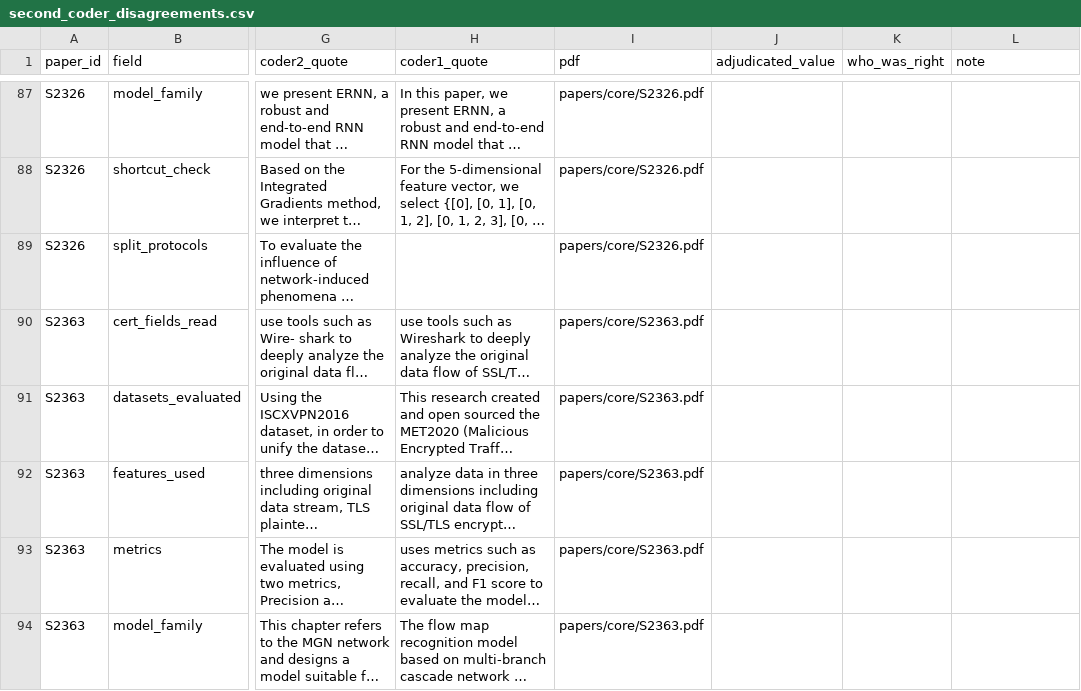
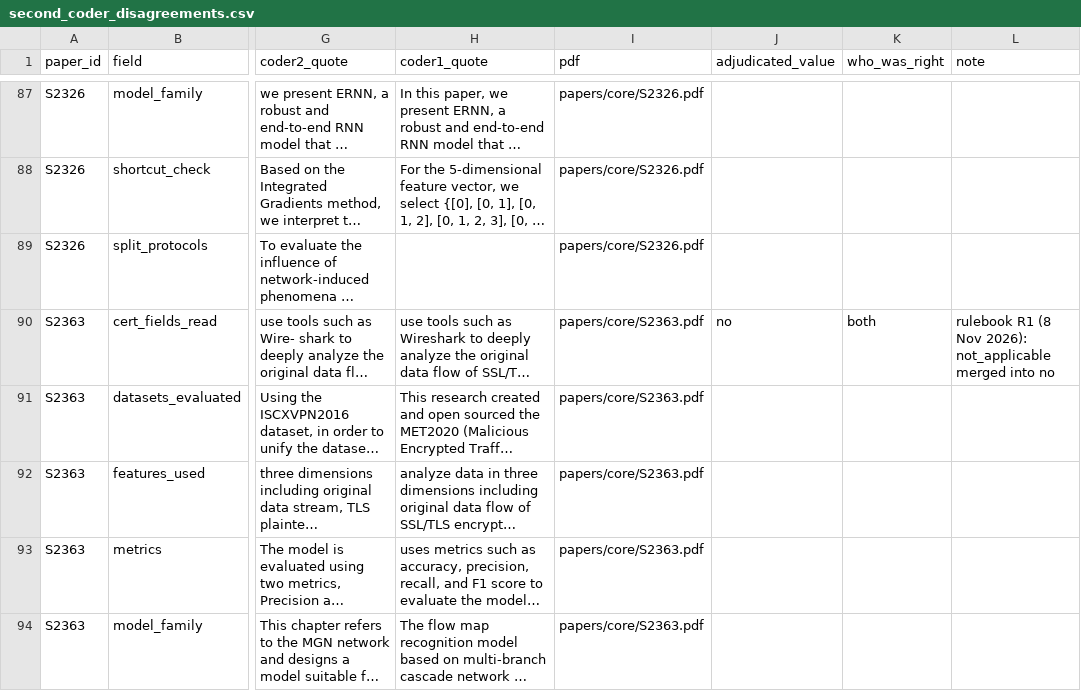
Before and after one commit to ece-bappy/slr_sok, a CSV file: review/coding/second_coder_disagreements.csv, drawn as a sheet; only a part is shown, gaps mark what is left out; long unchanged cells end in …; the diff covers the shown part only; the diff names each change by its address in the sheet, - before the commit and + after, or states it on an @@ line.

```diff
--- a/review/coding/second_coder_disagreements.csv
+++ b/review/coding/second_coder_disagreements.csv
-J90 (adjudicated_value): (empty)
+J90 (adjudicated_value): no
-K90 (who_was_right): (empty)
+K90 (who_was_right): both
-L90 (note): (empty)
+L90 (note): rulebook R1 (8 Nov 2026): not_applicable merged into no
```
Also changed, not shown: 18 edited cells elsewhere in this file, review/coding/core_67_papers_verification.csv, review/synthesis/papers.csv, 8 other files.
